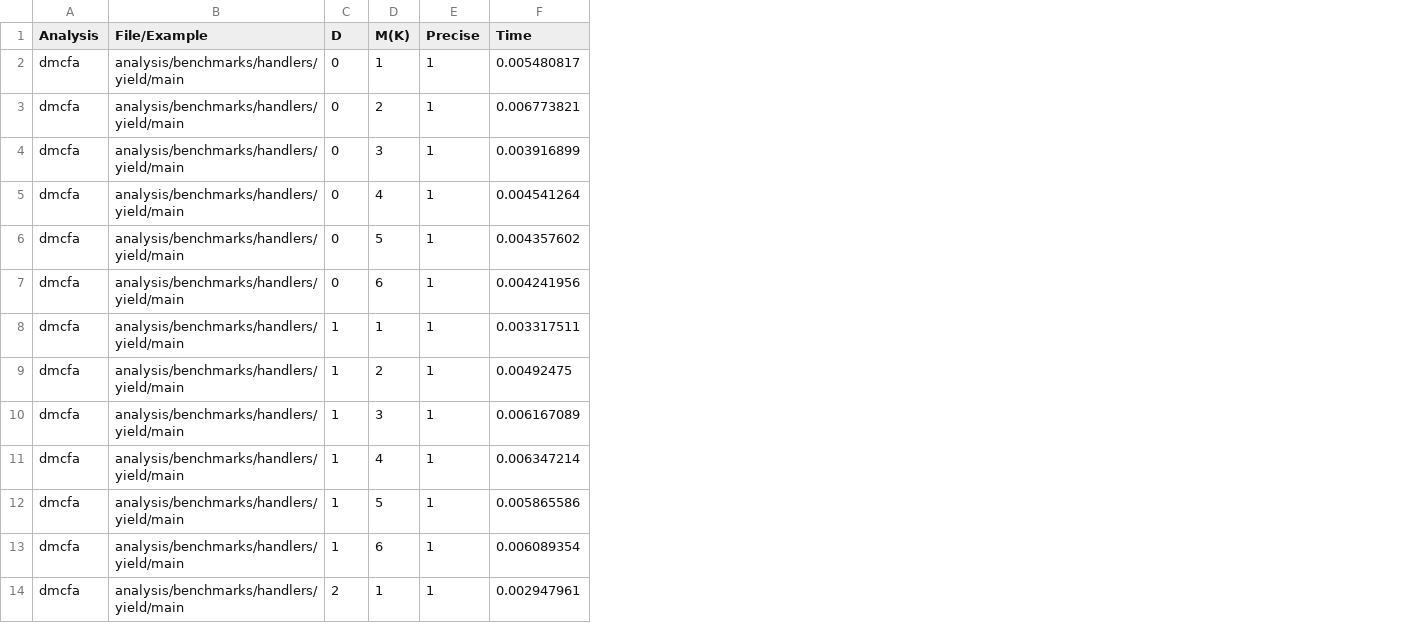
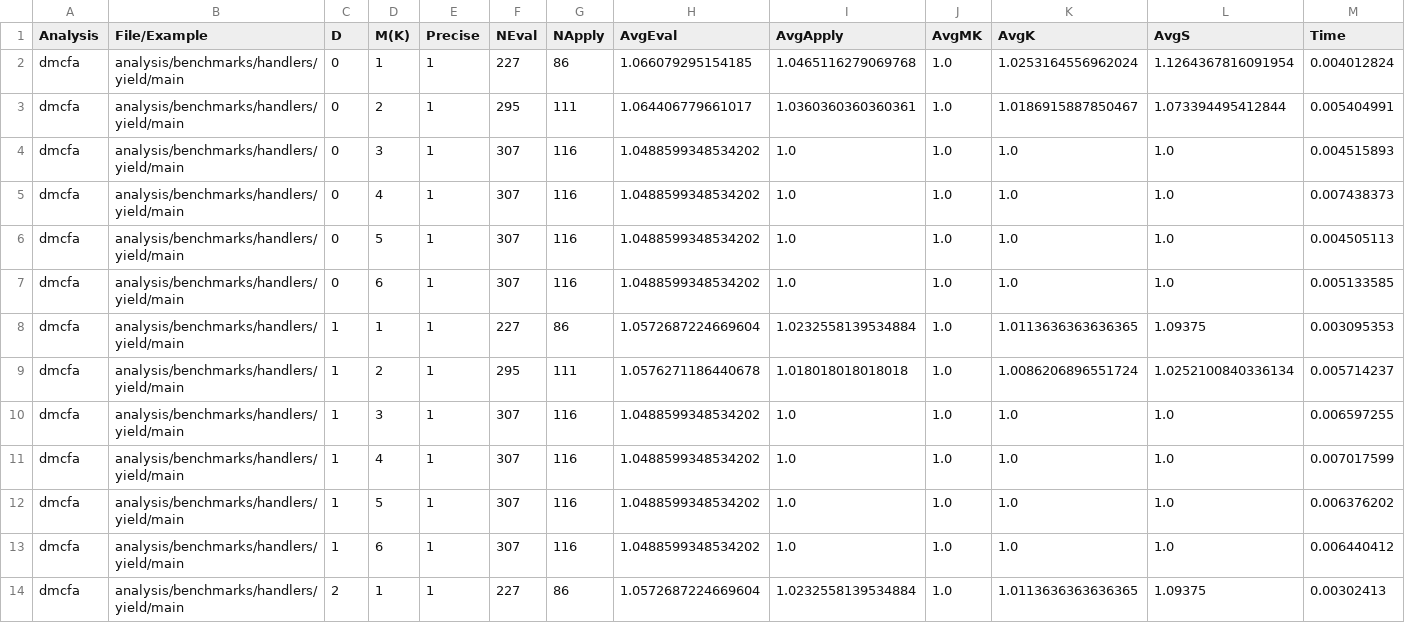
Before and after one commit to TimWhiting/koka, a CSV file: benchmarks/results/handlers/yield/dmcfa-4-6.csv, drawn as a sheet; only a part is shown; addresses are those after the commit; the diff covers the shown part only; the diff names each change by its address in the sheet, - before the commit and + after, or states it on an @@ line.

```diff
--- a/benchmarks/results/handlers/yield/dmcfa-4-6.csv
+++ b/benchmarks/results/handlers/yield/dmcfa-4-6.csv
+column F (NEval), rows 2-14: 227 | 295 | 307 | 307 | 307 | 307 | 227 | 295 | 307 | 307 | 307 | 307 | 227
+column G (NApply), rows 2-14: 86 | 111 | 116 | 116 | 116 | 116 | 86 | 111 | 116 | 116 | 116 | 116 | 86
+column H (AvgEval), rows 2-14: 1.066079295154185 | 1.064406779661017 | 1.0488599348534202 | 1.0488599348534202 | 1.0488599348534202 | 1.0488599348534202 | 1.0572687224669604 | 1.0576271186440678 | 1.0488599348534202 | 1.0488599348534202 | 1.0488599348534202 | 1.0488599348534202 | 1.0572687224669604
+column I (AvgApply), rows 2-14: 1.0465116279069768 | 1.0360360360360361 | 1.0 | 1.0 | 1.0 | 1.0 | 1.0232558139534884 | 1.018018018018018 | 1.0 | 1.0 | 1.0 | 1.0 | 1.0232558139534884
+column J (AvgMK), rows 2-14: all 1.0
+column K (AvgK), rows 2-14: 1.0253164556962024 | 1.0186915887850467 | 1.0 | 1.0 | 1.0 | 1.0 | 1.0113636363636365 | 1.0086206896551724 | 1.0 | 1.0 | 1.0 | 1.0 | 1.0113636363636365
+column L (AvgS), rows 2-14: 1.1264367816091954 | 1.073394495412844 | 1.0 | 1.0 | 1.0 | 1.0 | 1.09375 | 1.0252100840336134 | 1.0 | 1.0 | 1.0 | 1.0 | 1.09375
-M2 (Time): 0.005480817
+M2 (Time): 0.004012824
-M3 (Time): 0.006773821
+M3 (Time): 0.005404991
-M4 (Time): 0.003916899
+M4 (Time): 0.004515893
-M5 (Time): 0.004541264
+M5 (Time): 0.007438373
-M6 (Time): 0.004357602
+M6 (Time): 0.004505113
-M7 (Time): 0.004241956
+M7 (Time): 0.005133585
-M8 (Time): 0.003317511
+M8 (Time): 0.003095353
-M9 (Time): 0.00492475
+M9 (Time): 0.005714237
-M10 (Time): 0.006167089
+M10 (Time): 0.006597255
-M11 (Time): 0.006347214
+M11 (Time): 0.007017599
-M12 (Time): 0.005865586
+M12 (Time): 0.006376202
-M13 (Time): 0.006089354
+M13 (Time): 0.006440412
-M14 (Time): 0.002947961
+M14 (Time): 0.00302413
```
Also changed, not shown: 17 edited cells elsewhere in this file, benchmarks/results/handlers/ambient/dmcfa-4-6.csv, benchmarks/results/handlers/ambient/dmcfae-4-6.csv, 23 other files.
